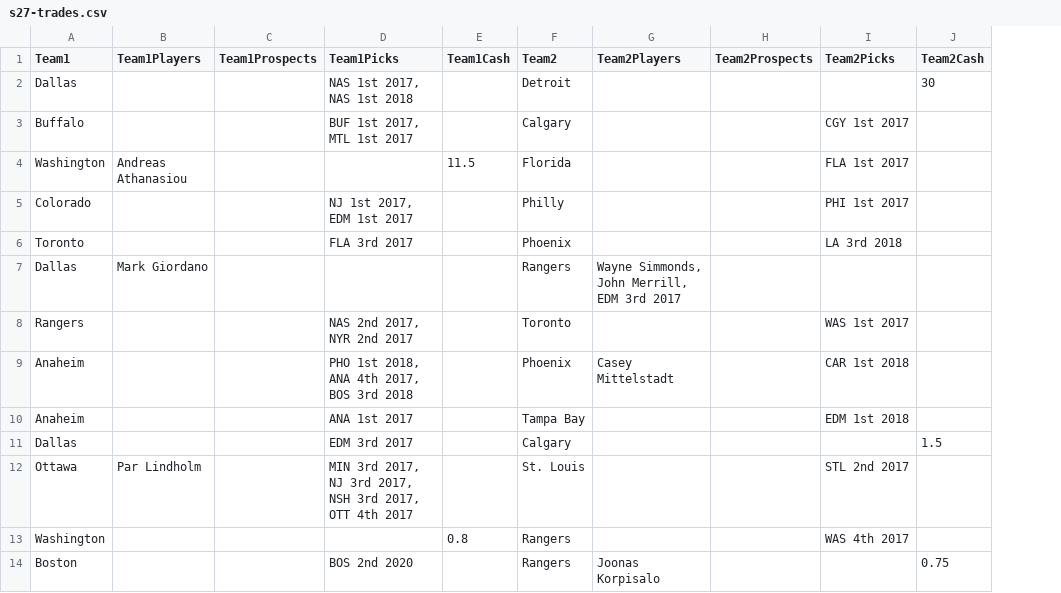
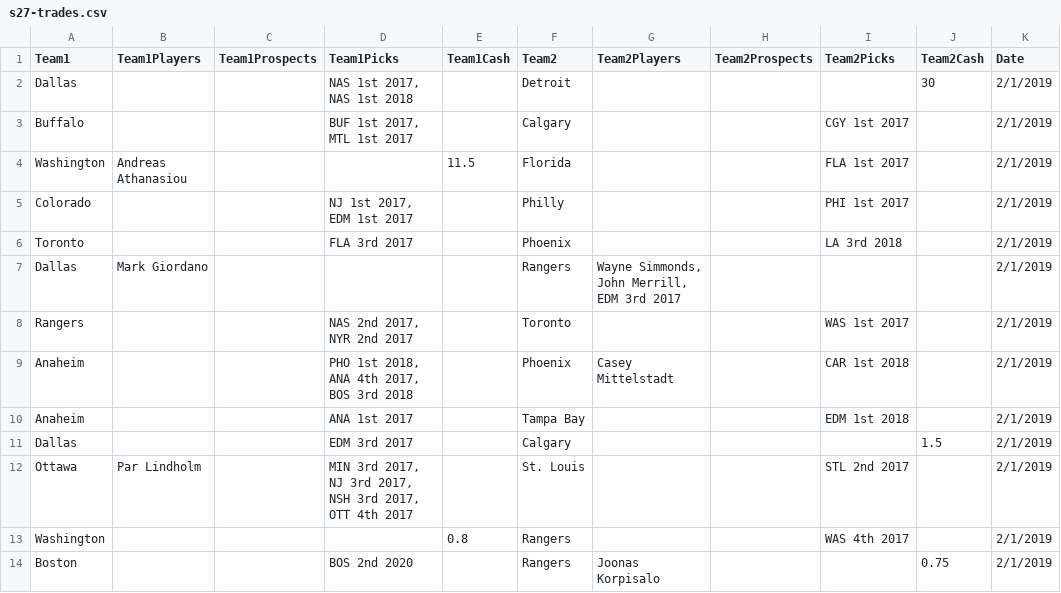
Before and after one commit to gsemelman/cehlsite, a CSV file: src/legacy/s27-trades.csv, drawn as a sheet; only a part is shown; the diff names each change by its address in the sheet, - before the commit and + after, or states it on an @@ line.

Commit message:
added trades

```diff
--- a/src/legacy/s27-trades.csv
+++ b/src/legacy/s27-trades.csv
+column K (Date), rows 2-14: all 2/1/2019
```
Also changed, not shown: 3 other files.
